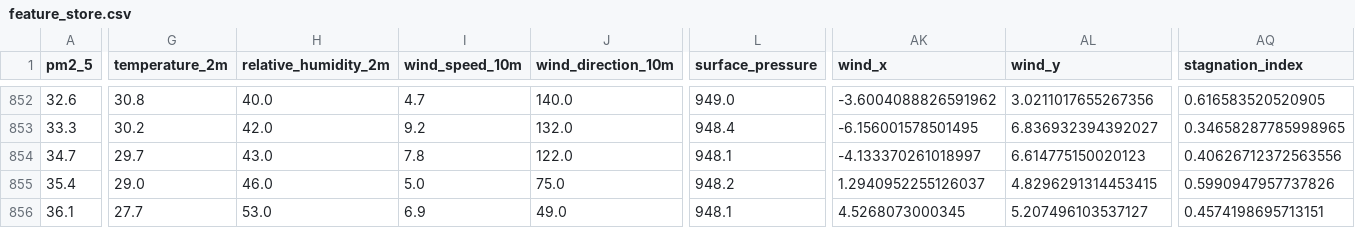
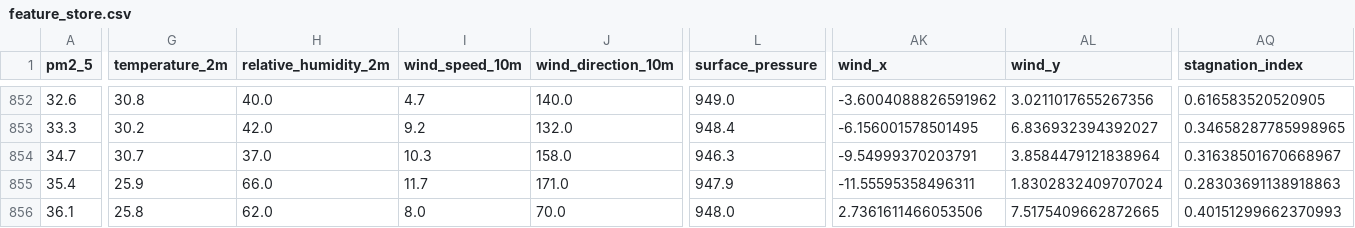
Before and after one commit to AmnaNazir20/Pearls-AQI-Predictor, a CSV file: feature_store.csv, drawn as a sheet; only a part is shown, gaps mark what is left out; the diff covers the shown part only; the diff names each change by its address in the sheet, - before the commit and + after, or states it on an @@ line.

```diff
--- a/feature_store.csv
+++ b/feature_store.csv
-G854 (temperature_2m): 29.7
+G854 (temperature_2m): 30.7
-H854 (relative_humidity_2m): 43.0
+H854 (relative_humidity_2m): 37.0
-I854 (wind_speed_10m): 7.8
+I854 (wind_speed_10m): 10.3
-J854 (wind_direction_10m): 122.0
+J854 (wind_direction_10m): 158.0
-L854 (surface_pressure): 948.1
+L854 (surface_pressure): 946.3
-AK854 (wind_x): -4.133370261018997
+AK854 (wind_x): -9.54999370203791
-AL854 (wind_y): 6.614775150020123
+AL854 (wind_y): 3.8584479121838964
-AQ854 (stagnation_index): 0.40626712372563556
+AQ854 (stagnation_index): 0.31638501670668967
-G855 (temperature_2m): 29.0
+G855 (temperature_2m): 25.9
-H855 (relative_humidity_2m): 46.0
+H855 (relative_humidity_2m): 66.0
-I855 (wind_speed_10m): 5.0
+I855 (wind_speed_10m): 11.7
-J855 (wind_direction_10m): 75.0
+J855 (wind_direction_10m): 171.0
-L855 (surface_pressure): 948.2
+L855 (surface_pressure): 947.9
-AK855 (wind_x): 1.2940952255126037
+AK855 (wind_x): -11.55595358496311
-AL855 (wind_y): 4.8296291314453415
+AL855 (wind_y): 1.8302832409707024
-AQ855 (stagnation_index): 0.5990947957737826
+AQ855 (stagnation_index): 0.28303691138918863
-G856 (temperature_2m): 27.7
+G856 (temperature_2m): 25.8
-H856 (relative_humidity_2m): 53.0
+H856 (relative_humidity_2m): 62.0
-I856 (wind_speed_10m): 6.9
+I856 (wind_speed_10m): 8.0
-J856 (wind_direction_10m): 49.0
+J856 (wind_direction_10m): 70.0
-L856 (surface_pressure): 948.1
+L856 (surface_pressure): 948.0
-AK856 (wind_x): 4.5268073000345
+AK856 (wind_x): 2.7361611466053506
-AL856 (wind_y): 5.207496103537127
+AL856 (wind_y): 7.5175409662872665
-AQ856 (stagnation_index): 0.4574198695713151
+AQ856 (stagnation_index): 0.40151299662370993
```
Also changed, not shown: 56 edited cells elsewhere in this file.
